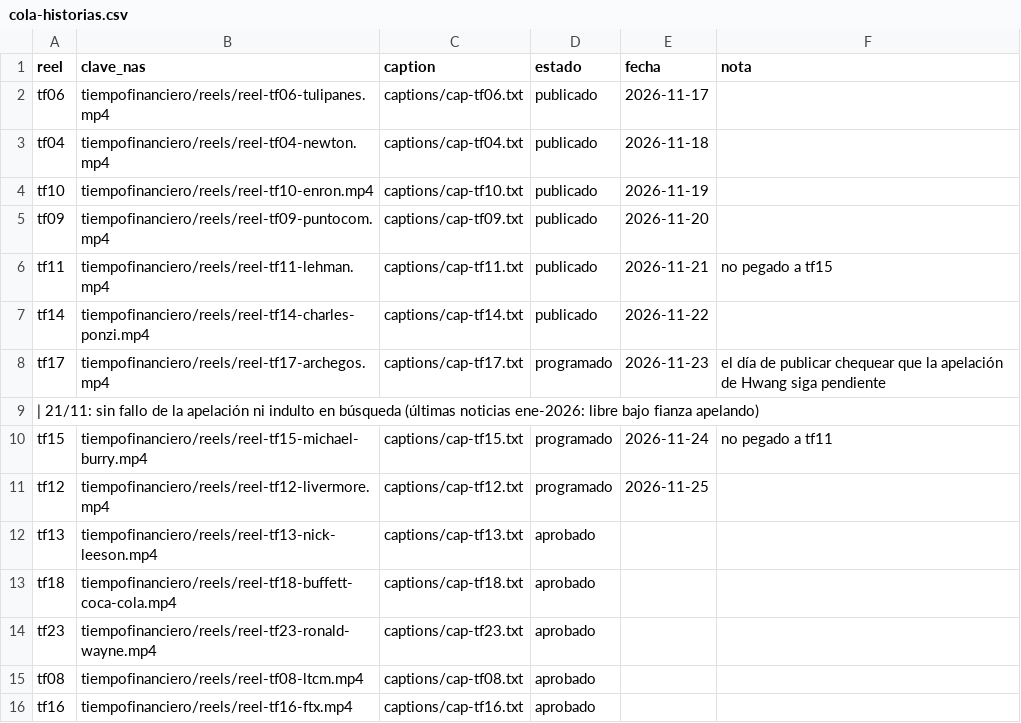
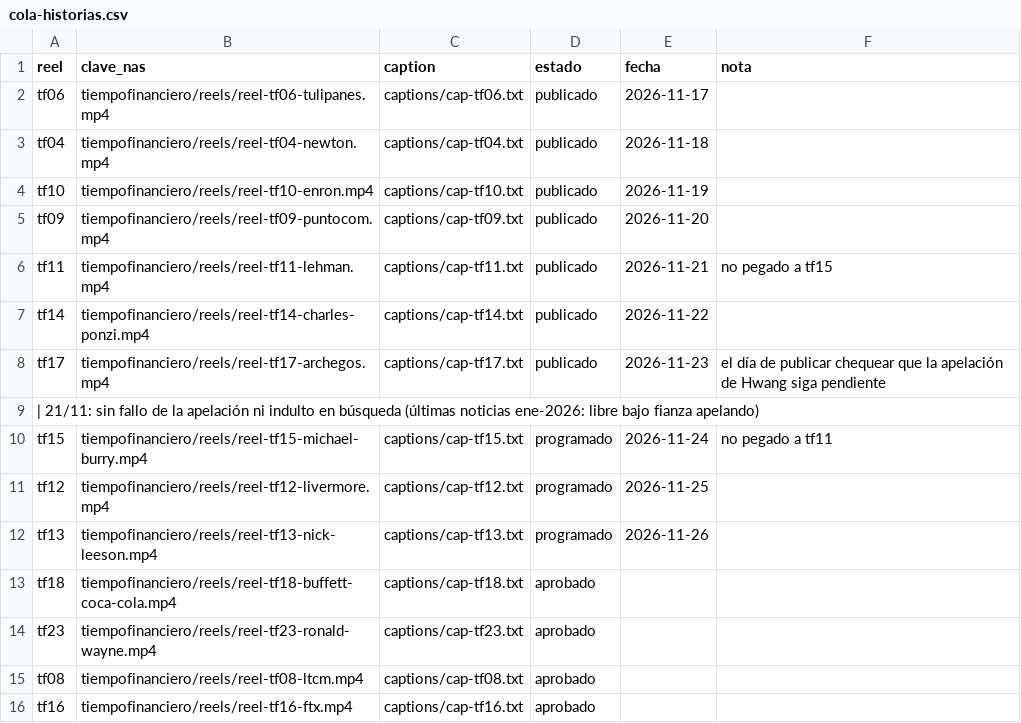
Before and after one commit to juansineriz1-source/Videos, a CSV file: tiempofinanciero/cola-historias.csv, drawn as a sheet; only a part is shown.

```diff
--- a/tiempofinanciero/cola-historias.csv
+++ b/tiempofinanciero/cola-historias.csv
@@ -7,3 +7,3 @@ tf11,tiempofinanciero/reels/reel-tf11-lehman.mp4,captions/cap-tf11.txt,publicado
 tf14,tiempofinanciero/reels/reel-tf14-charles-ponzi.mp4,captions/cap-tf14.txt,publicado,2026-11-22,
-tf17,tiempofinanciero/reels/reel-tf17-archegos.mp4,captions/cap-tf17.txt,programado,2026-11-23,el día de publicar chequear que la apelación de Hwang siga pendiente
+tf17,tiempofinanciero/reels/reel-tf17-archegos.mp4,captions/cap-tf17.txt,publicado,2026-11-23,el día de publicar chequear que la apelación de Hwang siga pendiente
  | 21/11: sin fallo de la apelación ni indulto en búsqueda (últimas noticias ene-2026: libre bajo fianza apelando),,,,,
@@ -11,3 +11,3 @@ tf15,tiempofinanciero/reels/reel-tf15-michael-burry.mp4,captions/cap-tf15.txt,pr
 tf12,tiempofinanciero/reels/reel-tf12-livermore.mp4,captions/cap-tf12.txt,programado,2026-11-25,
-tf13,tiempofinanciero/reels/reel-tf13-nick-leeson.mp4,captions/cap-tf13.txt,aprobado,,
+tf13,tiempofinanciero/reels/reel-tf13-nick-leeson.mp4,captions/cap-tf13.txt,programado,2026-11-26,
 tf18,tiempofinanciero/reels/reel-tf18-buffett-coca-cola.mp4,captions/cap-tf18.txt,aprobado,,
```
